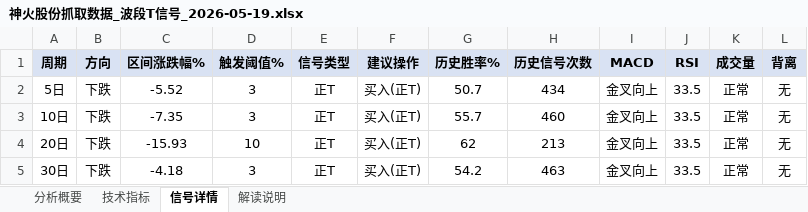
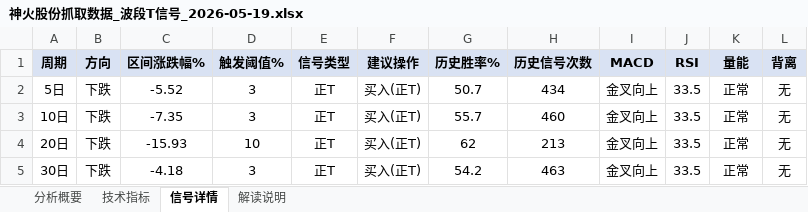
Before and after one commit to smalloneSAMA/stock_crawler, an Excel workbook: t_analysis/神火股份抓取数据_波段T信号_2026-05-19.xlsx, sheet 信号详情, drawn as a sheet; values as stored, in another font and other column widths than the file's, no borders; the diff names each change by its address in the sheet, - before the commit and + after, or states it on an @@ line.

```diff
--- a/t_analysis/神火股份抓取数据_波段T信号_2026-05-19.xlsx (sheet 信号详情)
+++ b/t_analysis/神火股份抓取数据_波段T信号_2026-05-19.xlsx (sheet 信号详情)
-K1: 成交量
+K1: 量能
```
Also changed, not shown: data/神火股份抓取数据.xlsx, t_analysis/神火股份抓取数据_T策略分析.xlsx, 4 other files.
